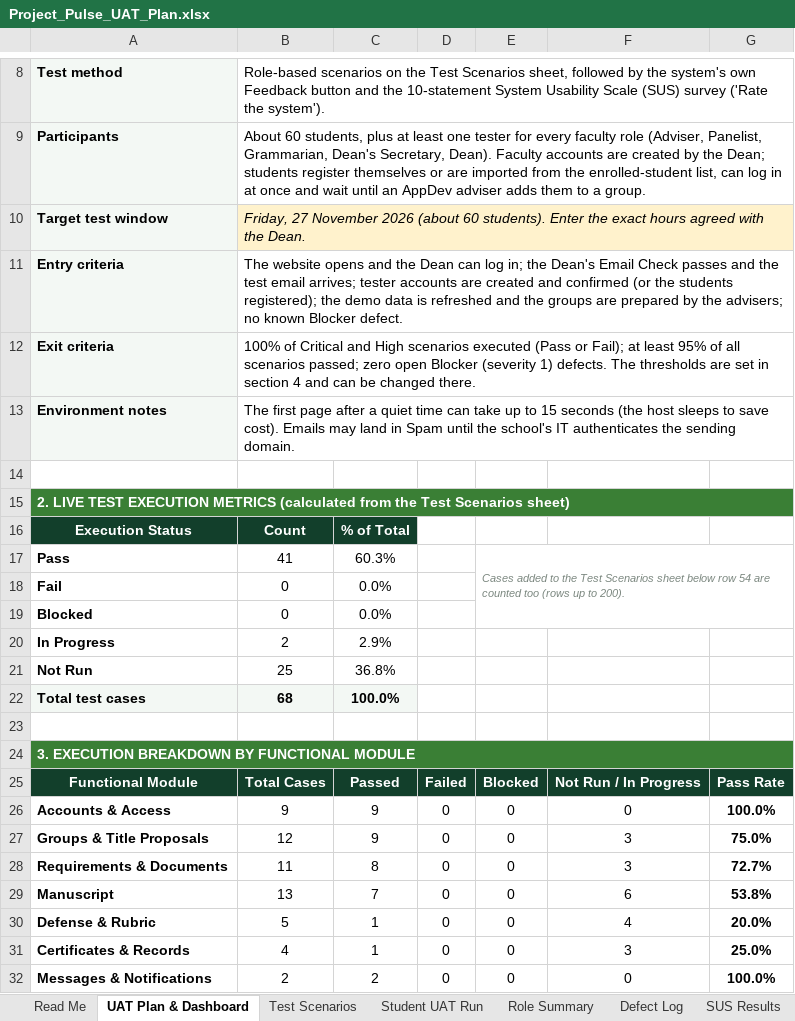
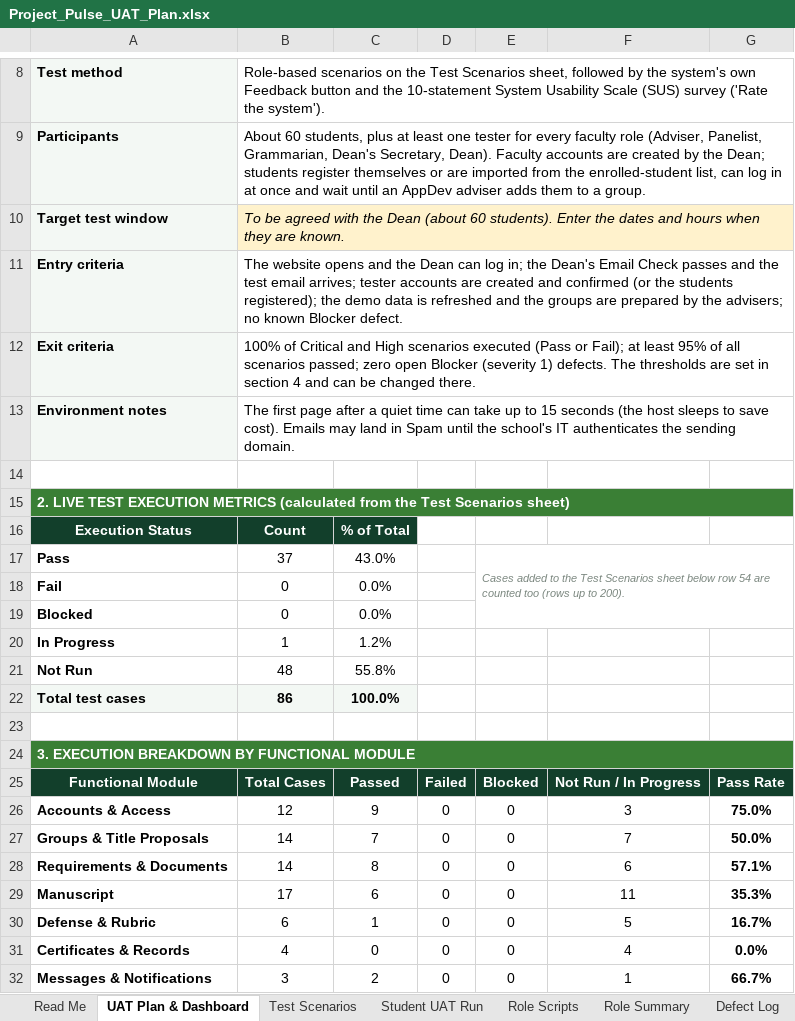
Before and after one commit to sevm844/Project_Pulse_System, an Excel workbook: docs/Project_Pulse_UAT_Plan.xlsx, sheet UAT Plan & Dashboard, drawn as a sheet; only a part is shown, gaps mark what is left out; values as stored, in another font and other column widths than the file's, no borders; conditional formats not drawn; the diff covers the shown part only; the diff names each change by its address in the sheet, - before the commit and + after, or states it on an @@ line.

```diff
--- a/docs/Project_Pulse_UAT_Plan.xlsx (sheet UAT Plan & Dashboard)
+++ b/docs/Project_Pulse_UAT_Plan.xlsx (sheet UAT Plan & Dashboard)
+sheet tab: Role Scripts
-B10: Friday, 27 November 2026 (about 60 students). Enter the exact hours agreed with the Dean.
+B10: To be agreed with the Dean (about 60 students). Enter the dates and hours when they are known.
-B17: 41
+B17: 37
-C17: 60.3%
+C17: 43.0%
-B20: 2
+B20: 1
-C20: 2.9%
+C20: 1.2%
-B21: 25
+B21: 48
-C21: 36.8%
+C21: 55.8%
-B22: 68
+B22: 86
-B26: 9
+B26: 12
-F26: 0
+F26: 3
-G26: 100.0%
+G26: 75.0%
-B27: 12
+B27: 14
-C27: 9
+C27: 7
-F27: 3
+F27: 7
-G27: 75.0%
+G27: 50.0%
-B28: 11
+B28: 14
-F28: 3
+F28: 6
-G28: 72.7%
+G28: 57.1%
-B29: 13
+B29: 17
-C29: 7
+C29: 6
-F29: 6
+F29: 11
-G29: 53.8%
+G29: 35.3%
-B30: 5
+B30: 6
-F30: 4
+F30: 5
-G30: 20.0%
+G30: 16.7%
-C31: 1
+C31: 0
-F31: 3
+F31: 4
-G31: 25.0%
+G31: 0.0%
-B32: 2
+B32: 3
-F32: 0
+F32: 1
-G32: 100.0%
+G32: 66.7%
```
Also changed, not shown: 12 edited cells elsewhere in this sheet, sheet Student UAT Run, sheet Role Summary, sheet Read Me.
